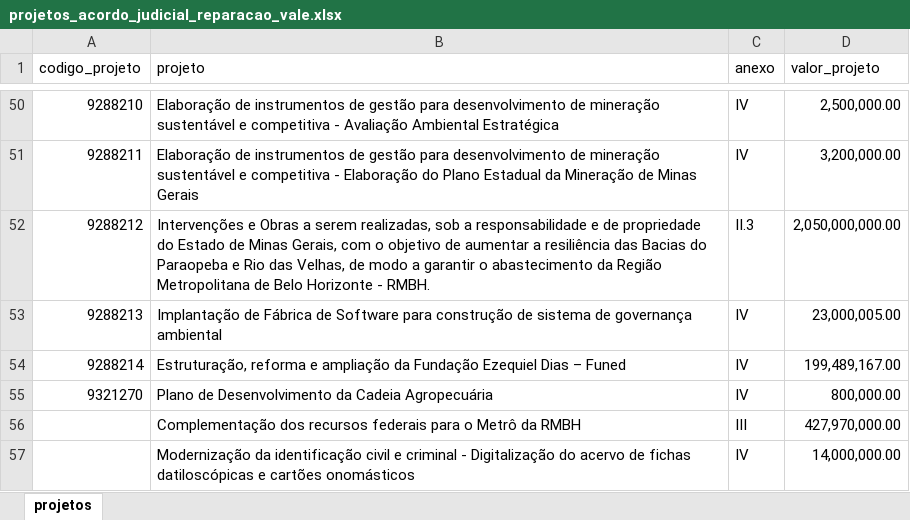
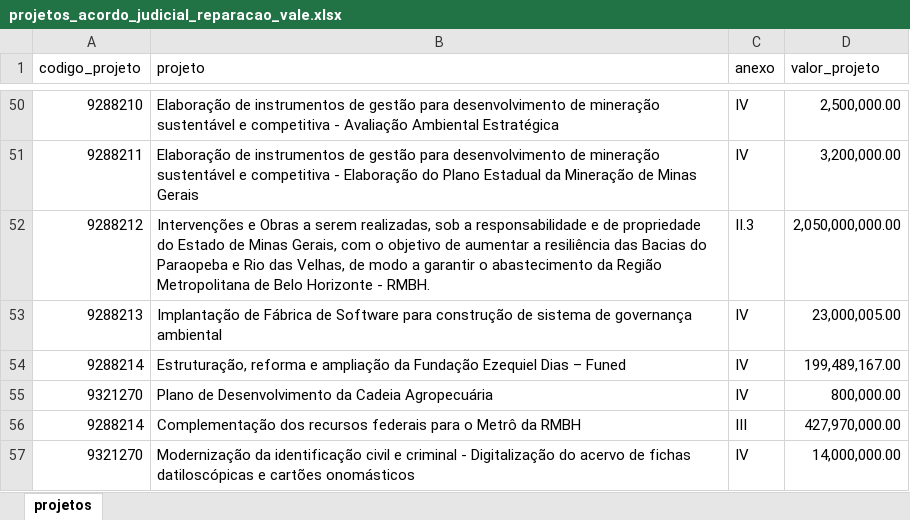
Before and after one commit to transparencia-mg/acordo-judicial-reparacao-vale-projetos, an Excel workbook: upload/projetos_acordo_judicial_reparacao_vale.xlsx, sheet projetos, drawn as a sheet; only a part is shown, gaps mark what is left out; values as stored, in another font and other column widths than the file's, no borders; the diff names each change by its address in the sheet, - before the commit and + after, or states it on an @@ line.

Commit message:
preenche células em branco na coluna 1 para teste de conversão com formação correta

```diff
--- a/upload/projetos_acordo_judicial_reparacao_vale.xlsx (sheet projetos)
+++ b/upload/projetos_acordo_judicial_reparacao_vale.xlsx (sheet projetos)
-A56 (codigo_projeto): (empty)
+A56 (codigo_projeto): 9288214
-A57 (codigo_projeto): (empty)
+A57 (codigo_projeto): 9321270
```
